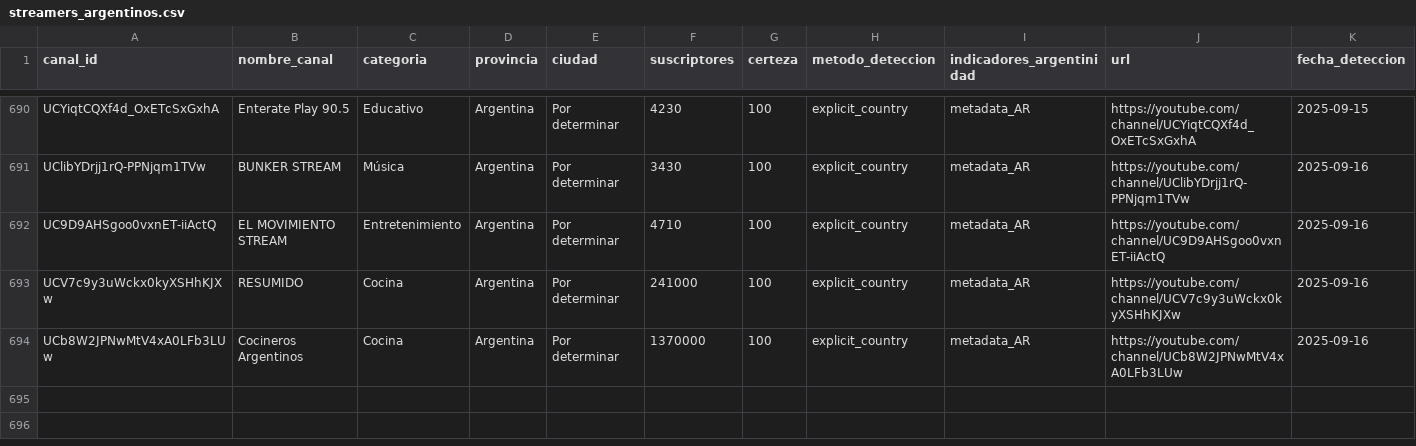
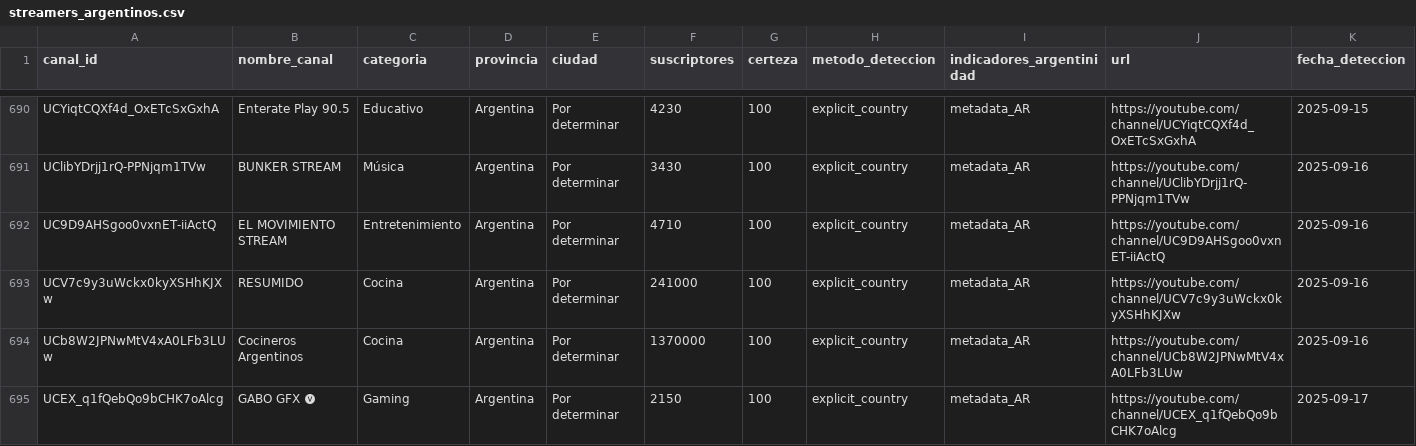
Before and after one commit to PobleteFerreira/cartografia-streaming-argentino-FULL, a CSV file: data/streamers_argentinos.csv, drawn as a sheet; only a part is shown, gaps mark what is left out; rows hold the shown columns only; the diff names each change by its address in the sheet, - before the commit and + after, or states it on an @@ line.

```diff
--- a/data/streamers_argentinos.csv
+++ b/data/streamers_argentinos.csv
+row 695: UCEX_q1fQebQo9bCHK7oAlcg | GABO GFX 🅥 | Gaming | Argentina | Por determinar | 2150 | 100 | explicit_country | metadata_AR | https://youtube.com/channel/UCEX_q1fQebQo9bCHK7oAlcg | 2025-09-17
```
